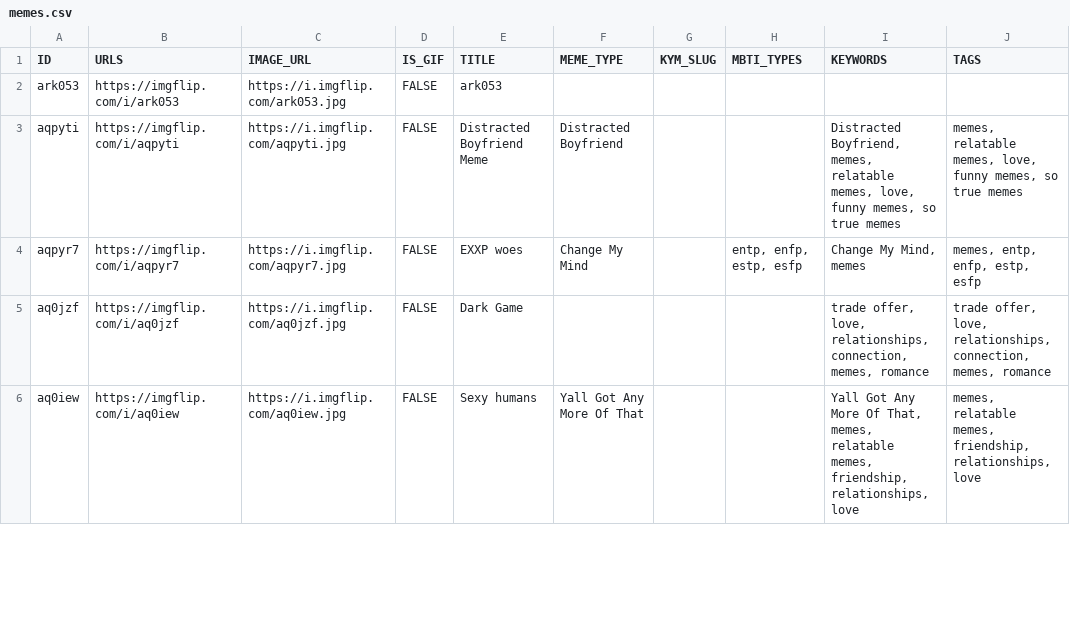
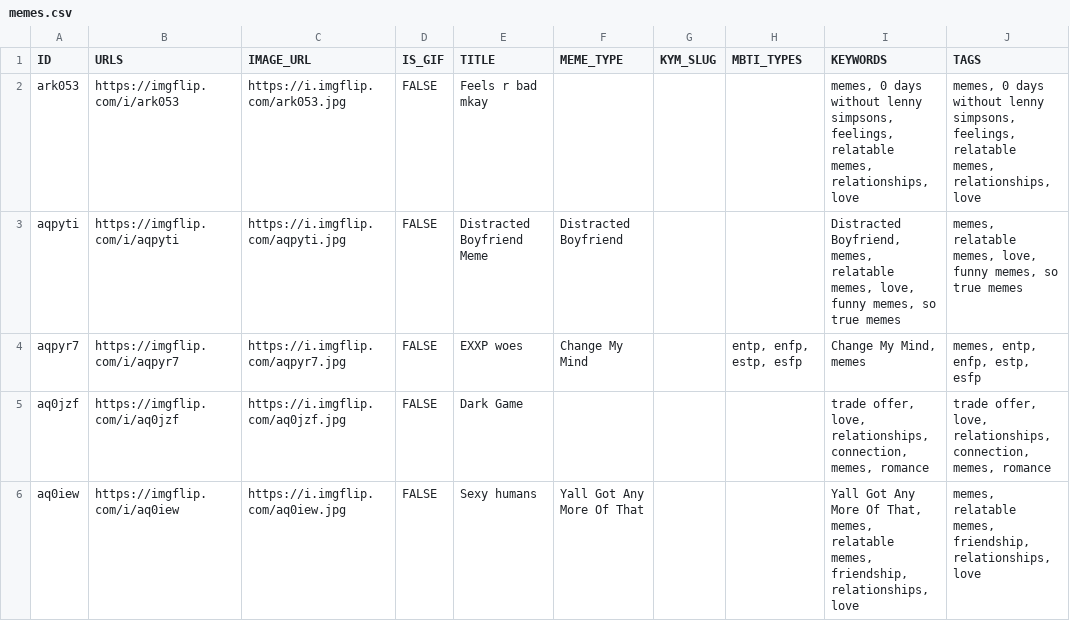
Before and after one commit to megzjudge/memes, a CSV file: memes.csv, drawn as a sheet; only a part is shown.

Commit message:
Update memes.csv via Worker

```diff
--- a/memes.csv
+++ b/memes.csv
@@ -1,3 +1,3 @@
 ID,URLS,IMAGE_URL,IS_GIF,TITLE,MEME_TYPE,KYM_SLUG,MBTI_TYPES,KEYWORDS,TAGS
-ark053,https://imgflip.com/i/ark053,https://i.imgflip.com/ark053.jpg,FALSE,ark053,,,,,
+ark053,https://imgflip.com/i/ark053,https://i.imgflip.com/ark053.jpg,FALSE,Feels r bad mkay,,,,"memes, 0 days without lenny simpsons, feelings, relatable memes, relationships, love","memes, 0 days without lenny simpsons, feelings, relatable memes, relationships, love"
 aqpyti,https://imgflip.com/i/aqpyti,https://i.imgflip.com/aqpyti.jpg,FALSE,Distracted Boyfriend Meme,Distracted Boyfriend,,,"Distracted Boyfriend, memes, relatable memes, love, funny memes, so true memes","memes, relatable memes, love, funny memes, so true memes"
```
